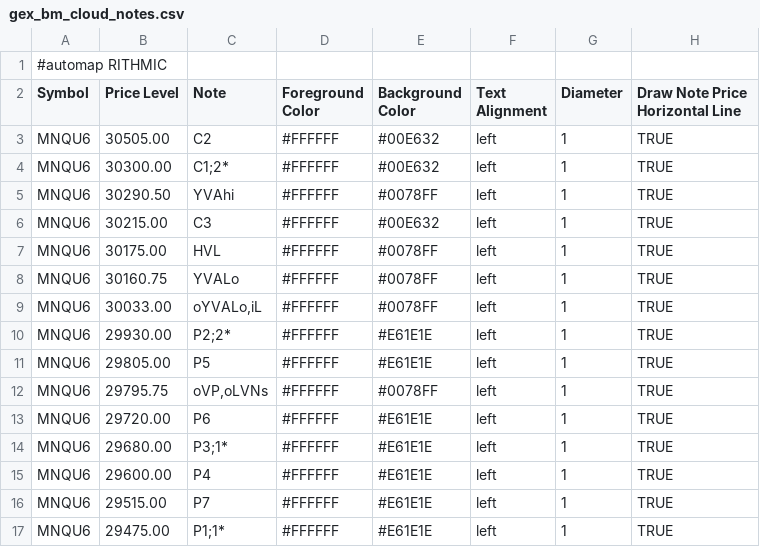
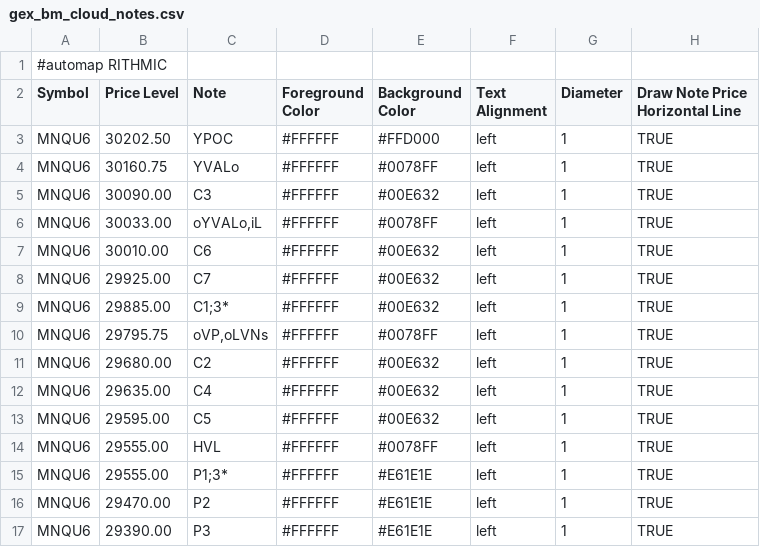
Before and after one commit to bookmapindicators/GEX-Level, a CSV file: gex_bm_cloud_notes.csv, drawn as a sheet.

Commit message:
Update gex_bm_cloud_notes.csv (2026-08-19 afternoon shot)

```diff
--- a/gex_bm_cloud_notes.csv
+++ b/gex_bm_cloud_notes.csv
@@ -2,16 +2,16 @@
 Symbol,Price Level,Note,Foreground Color,Background Color,Text Alignment,Diameter,Draw Note Price Horizontal Line
-MNQU6,30505.00,C2,#FFFFFF,#00E632,left,1,TRUE
-MNQU6,30300.00,C1;2*,#FFFFFF,#00E632,left,1,TRUE
-MNQU6,30290.50,YVAhi,#FFFFFF,#0078FF,left,1,TRUE
-MNQU6,30215.00,C3,#FFFFFF,#00E632,left,1,TRUE
-MNQU6,30175.00,HVL,#FFFFFF,#0078FF,left,1,TRUE
+MNQU6,30202.50,YPOC,#FFFFFF,#FFD000,left,1,TRUE
 MNQU6,30160.75,YVALo,#FFFFFF,#0078FF,left,1,TRUE
+MNQU6,30090.00,C3,#FFFFFF,#00E632,left,1,TRUE
 MNQU6,30033.00,"oYVALo,iL",#FFFFFF,#0078FF,left,1,TRUE
-MNQU6,29930.00,P2;2*,#FFFFFF,#E61E1E,left,1,TRUE
-MNQU6,29805.00,P5,#FFFFFF,#E61E1E,left,1,TRUE
+MNQU6,30010.00,C6,#FFFFFF,#00E632,left,1,TRUE
+MNQU6,29925.00,C7,#FFFFFF,#00E632,left,1,TRUE
+MNQU6,29885.00,C1;3*,#FFFFFF,#00E632,left,1,TRUE
 MNQU6,29795.75,"oVP,oLVNs",#FFFFFF,#0078FF,left,1,TRUE
-MNQU6,29720.00,P6,#FFFFFF,#E61E1E,left,1,TRUE
-MNQU6,29680.00,P3;1*,#FFFFFF,#E61E1E,left,1,TRUE
-MNQU6,29600.00,P4,#FFFFFF,#E61E1E,left,1,TRUE
-MNQU6,29515.00,P7,#FFFFFF,#E61E1E,left,1,TRUE
-MNQU6,29475.00,P1;1*,#FFFFFF,#E61E1E,left,1,TRUE
+MNQU6,29680.00,C2,#FFFFFF,#00E632,left,1,TRUE
+MNQU6,29635.00,C4,#FFFFFF,#00E632,left,1,TRUE
+MNQU6,29595.00,C5,#FFFFFF,#00E632,left,1,TRUE
+MNQU6,29555.00,HVL,#FFFFFF,#0078FF,left,1,TRUE
+MNQU6,29555.00,P1;3*,#FFFFFF,#E61E1E,left,1,TRUE
+MNQU6,29470.00,P2,#FFFFFF,#E61E1E,left,1,TRUE
+MNQU6,29390.00,P3,#FFFFFF,#E61E1E,left,1,TRUE
```
